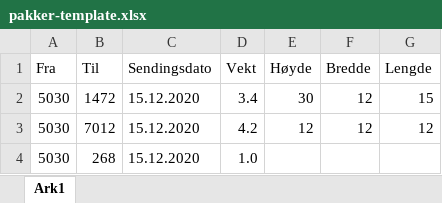
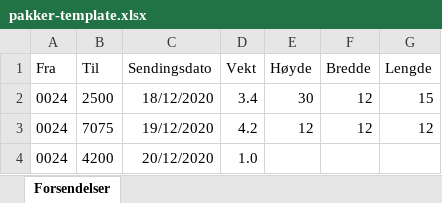
Before and after one commit to mussie009/addAppKassish, an Excel workbook: pakker-template.xlsx, sheet Forsendelser, drawn as a sheet; values as stored, in another font and other column widths than the file's, no borders; removed rows and columns are numbered as before the commit, all else as after; the diff names each change by its address in the sheet, - before the commit and + after, or states it on an @@ line.

```diff
--- a/pakker-template.xlsx (sheet Forsendelser)
+++ b/pakker-template.xlsx (sheet Forsendelser)
-sheet tab: Ark1
+sheet tab: Forsendelser
-A2:A3 (Fra): 5030
+A2:A3 (Fra): 0024
-B2 (Til): 1472
+B2 (Til): 2500
-C2 (Sendingsdato): 15.12.2020
+C2 (Sendingsdato): 18/12/2020
-B3 (Til): 7012
+B3 (Til): 7075
-C3 (Sendingsdato): 15.12.2020
+C3 (Sendingsdato): 19/12/2020
-row 4: 5030 | 268 | 15.12.2020 | 1.0
+row 4: 0024 | 4200 | 20/12/2020 | 1.0
```
Also changed, not shown: 2 other files.
